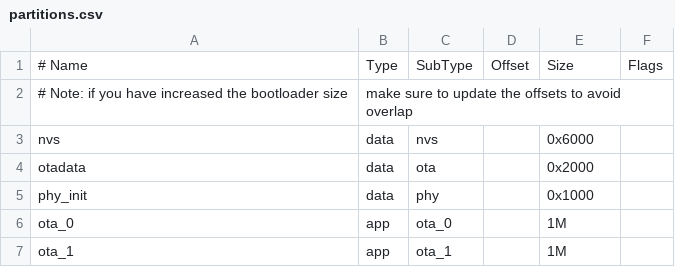
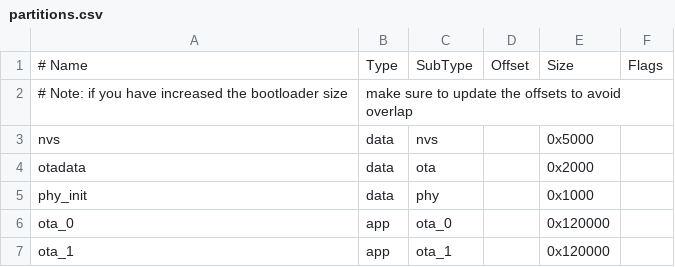
Before and after one commit to Sany777/dwin-kitchen-clock, a CSV file: partitions.csv, drawn as a sheet.

```diff
--- a/partitions.csv
+++ b/partitions.csv
@@ -2,6 +2,6 @@
 # Note: if you have increased the bootloader size, make sure to update the offsets to avoid overlap
-nvs,      data, nvs,     ,        0x6000,
+nvs,      data, nvs,     ,        0x5000,
 otadata,  data, ota,     ,        0x2000,
 phy_init, data, phy,     ,        0x1000,
-ota_0,    app,  ota_0,   ,        1M,
-ota_1,    app,  ota_1,   ,        1M,
+ota_0,    app,  ota_0,   ,        0x120000,
+ota_1,    app,  ota_1,   ,        0x120000
```
Also changed, not shown: 38 other files.
